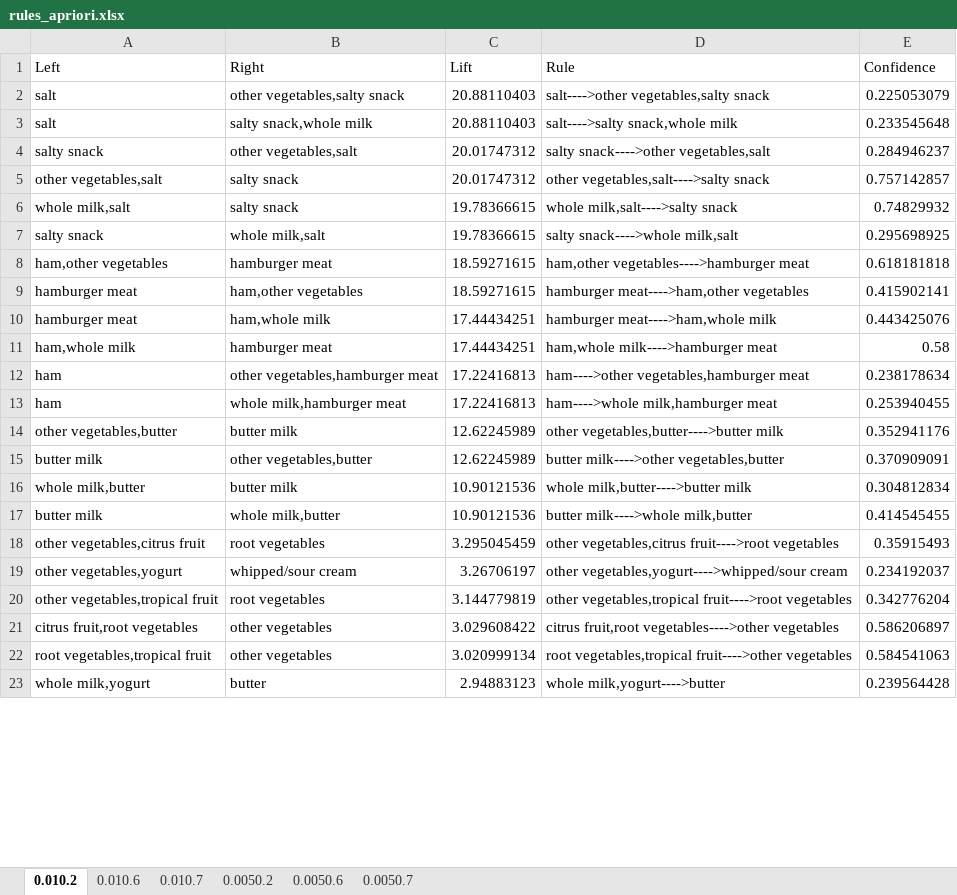
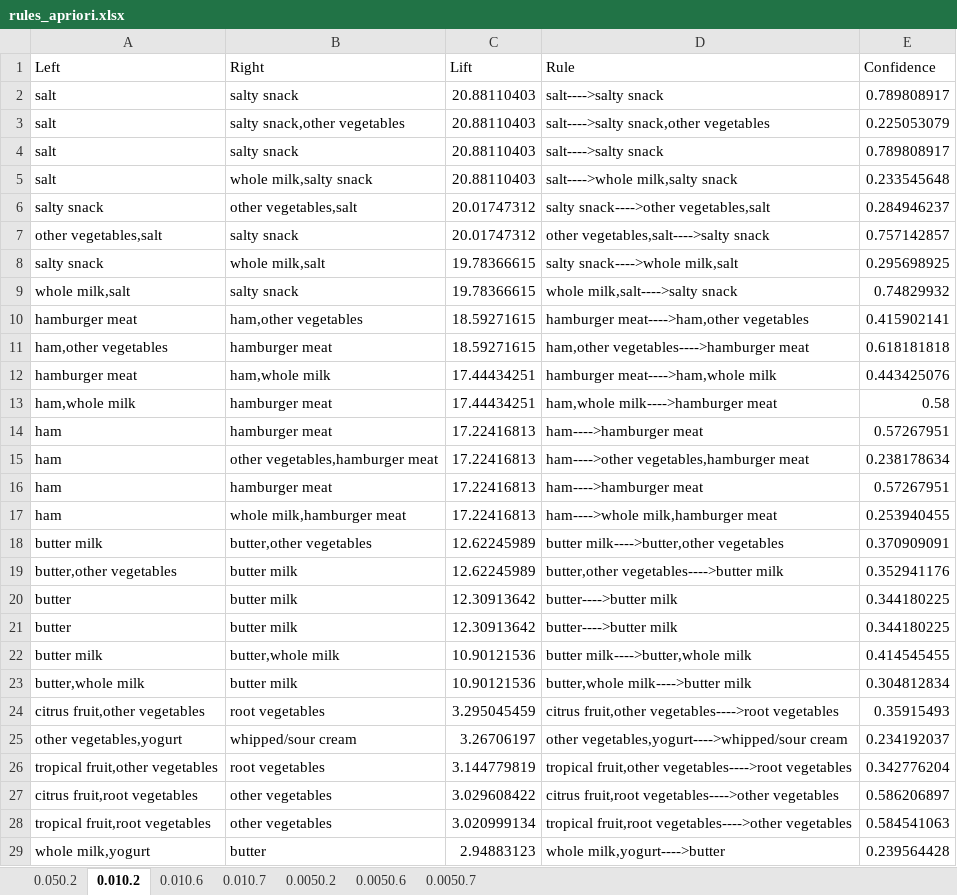
Before and after one commit to amirsartipi13/DM_Apriori_P1, an Excel workbook: out/rules_apriori.xlsx, sheet 0.010.2, drawn as a sheet; only a part is shown; values as stored, in another font and other column widths than the file's, no borders; removed rows and columns are numbered as before the commit, all else as after; the diff covers the shown part only; the diff names each change by its address in the sheet, - before the commit and + after, or states it on an @@ line.

```diff
--- a/out/rules_apriori.xlsx (sheet 0.010.2)
+++ b/out/rules_apriori.xlsx (sheet 0.010.2)
+sheet tab: 0.050.2
+row 2: salt | salty snack | 20.88110403 | salt---->salty snack | 0.789808917
-B3 (Right): other vegetables,salty snack
+B3 (Right): salty snack,other vegetables
-D3 (Rule): salt---->other vegetables,salty snack
+D3 (Rule): salt---->salty snack,other vegetables
+row 4: salt | salty snack | 20.88110403 | salt---->salty snack | 0.789808917
-B5 (Right): salty snack,whole milk
+B5 (Right): whole milk,salty snack
-D5 (Rule): salt---->salty snack,whole milk
+D5 (Rule): salt---->whole milk,salty snack
@@ row 7 moved to row 8: salty snack @@
@@ row 9 moved to row 10: hamburger meat @@
+row 14: ham | hamburger meat | 17.22416813 | ham---->hamburger meat | 0.57267951
+row 16: ham | hamburger meat | 17.22416813 | ham---->hamburger meat | 0.57267951
-row 14: other vegetables,butter | butter milk | 12.62245989 | other vegetables,butter---->butter milk | 0.352941176
-B18 (Right): other vegetables,butter
+B18 (Right): butter,other vegetables
-D18 (Rule): butter milk---->other vegetables,butter
+D18 (Rule): butter milk---->butter,other vegetables
-row 16: whole milk,butter | butter milk | 10.90121536 | whole milk,butter---->butter milk | 0.304812834
+row 19: butter,other vegetables | butter milk | 12.62245989 | butter,other vegetables---->butter milk | 0.352941176
+row 20: butter | butter milk | 12.30913642 | butter---->butter milk | 0.344180225
+row 21: butter | butter milk | 12.30913642 | butter---->butter milk | 0.344180225
-B22 (Right): whole milk,butter
+B22 (Right): butter,whole milk
-D22 (Rule): butter milk---->whole milk,butter
+D22 (Rule): butter milk---->butter,whole milk
+row 23: butter,whole milk | butter milk | 10.90121536 | butter,whole milk---->butter milk | 0.304812834
-A24 (Left): other vegetables,citrus fruit
+A24 (Left): citrus fruit,other vegetables
-D24 (Rule): other vegetables,citrus fruit---->root vegetables
+D24 (Rule): citrus fruit,other vegetables---->root vegetables
-A26 (Left): other vegetables,tropical fruit
+A26 (Left): tropical fruit,other vegetables
-D26 (Rule): other vegetables,tropical fruit---->root vegetables
+D26 (Rule): tropical fruit,other vegetables---->root vegetables
-A28 (Left): root vegetables,tropical fruit
+A28 (Left): tropical fruit,root vegetables
-D28 (Rule): root vegetables,tropical fruit---->other vegetables
+D28 (Rule): tropical fruit,root vegetables---->other vegetables
```
Also changed, not shown: 160 added rows, 1 removed row and 82 edited cells elsewhere in this sheet, sheet 0.0050.2, sheet 0.0050.6, sheet 0.010.6, sheet 0.010.7, sheet 0.0050.7, 7 other files.
